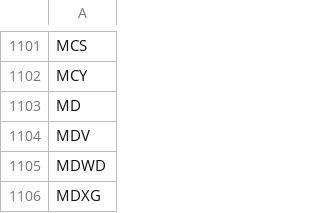
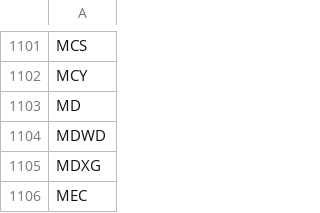
Before and after one commit to benjaminpo/finance-dataset, a CSV file: config/listings/russell2000-constituents.csv, drawn as a sheet; only a part is shown, gaps mark what is left out; the shorter side is filled out with more unchanged rows.

```diff
--- a/config/listings/russell2000-constituents.csv
+++ b/config/listings/russell2000-constituents.csv
@@ -1103,3 +1103,2 @@ MCY
 MD
-MDV
 MDWD
```
Also changed, not shown: config/listings/krx-listed-symbols.csv.
